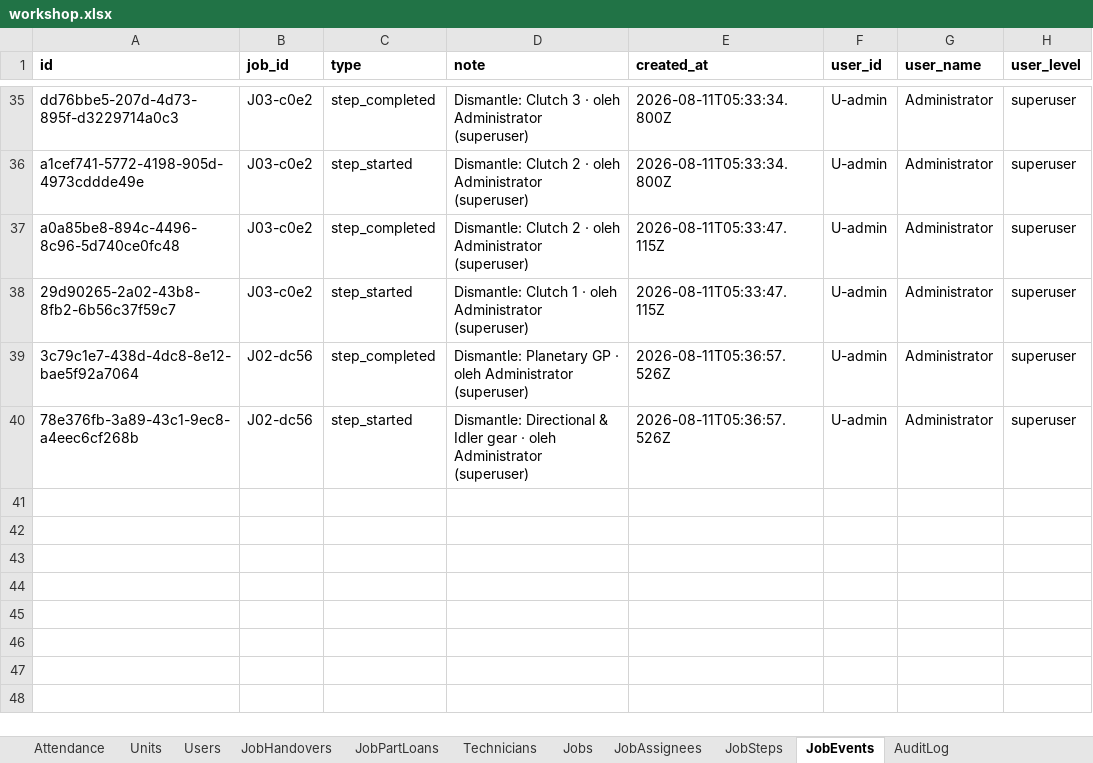
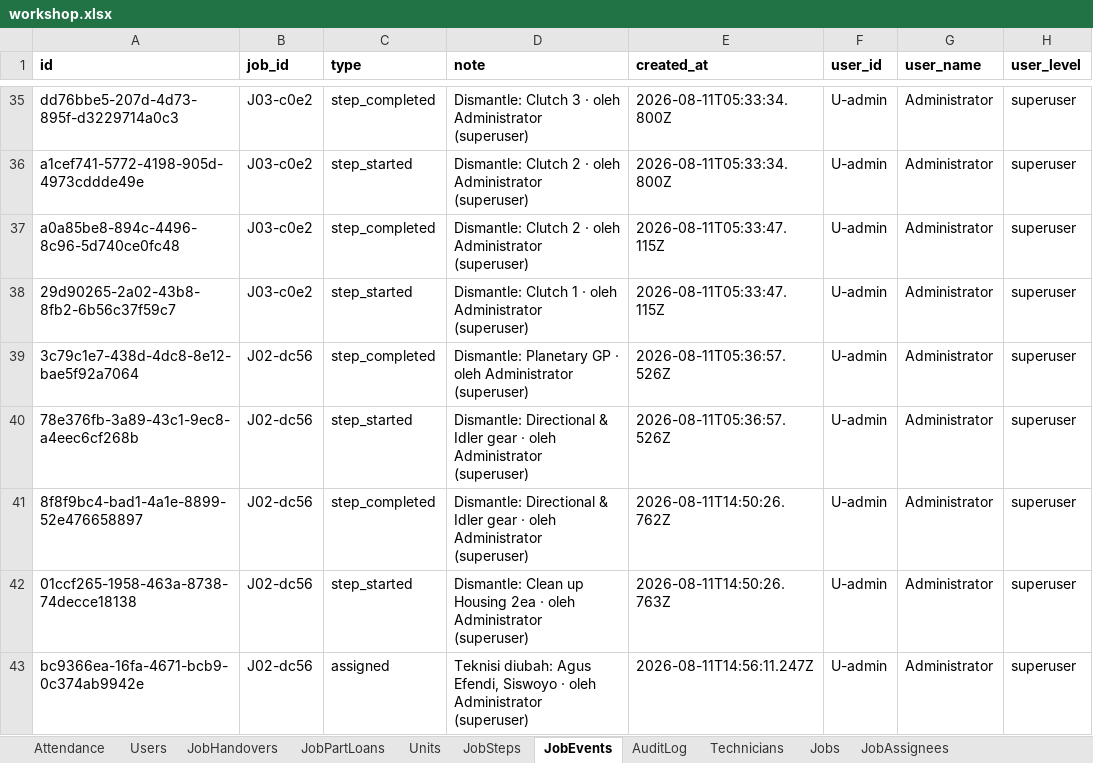
Before and after one commit to mismail26934-hub/tu-prima, an Excel workbook: data/workshop.xlsx, sheet JobEvents, drawn as a sheet; only a part is shown, gaps mark what is left out; values as stored, in another font and other column widths than the file's, no borders; the diff names each change by its address in the sheet, - before the commit and + after, or states it on an @@ line.

Commit message:
feat/user-mass-upload

```diff
--- a/data/workshop.xlsx (sheet JobEvents)
+++ b/data/workshop.xlsx (sheet JobEvents)
@@ sheet tab order changed: Attendance | Users | JobHandovers | JobPartLoans | Units | JobSteps | JobEvents | AuditLog | Technicians | Jobs | JobAssignees @@
+row 41: 8f8f9bc4-bad1-4a1e-8899-52e476658897 | J02-dc56 | step_completed | Dismantle: Directional & Idler gear · oleh Administrator (superuser) | 2026-08-11T14:50:26.762Z | U-admin | Administrator | superuser
+row 42: 01ccf265-1958-463a-8738-74decce18138 | J02-dc56 | step_started | Dismantle: Clean up Housing 2ea · oleh Administrator (superuser) | 2026-08-11T14:50:26.763Z | U-admin | Administrator | superuser
+row 43: bc9366ea-16fa-4671-bcb9-0c374ab9942e | J02-dc56 | assigned | Teknisi diubah: Agus Efendi, Siswoyo · oleh Administrator (superuser) | 2026-08-11T14:56:11.247Z | U-admin | Administrator | superuser
```
Also changed, not shown: sheet Units, sheet Technicians, sheet AuditLog, sheet JobAssignees, sheet JobSteps, sheet Jobs, data/backup-jobs.xlsx, 7 other files.
